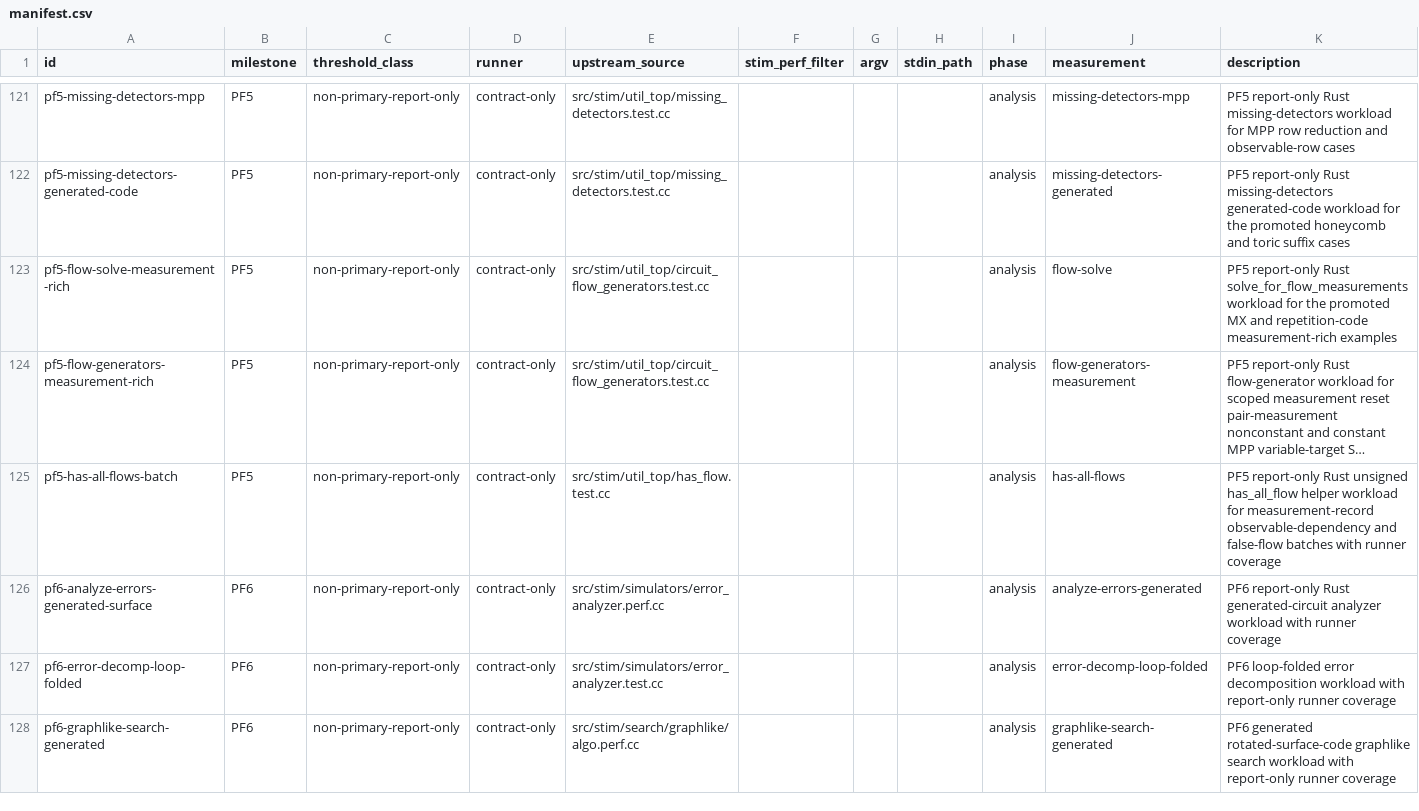
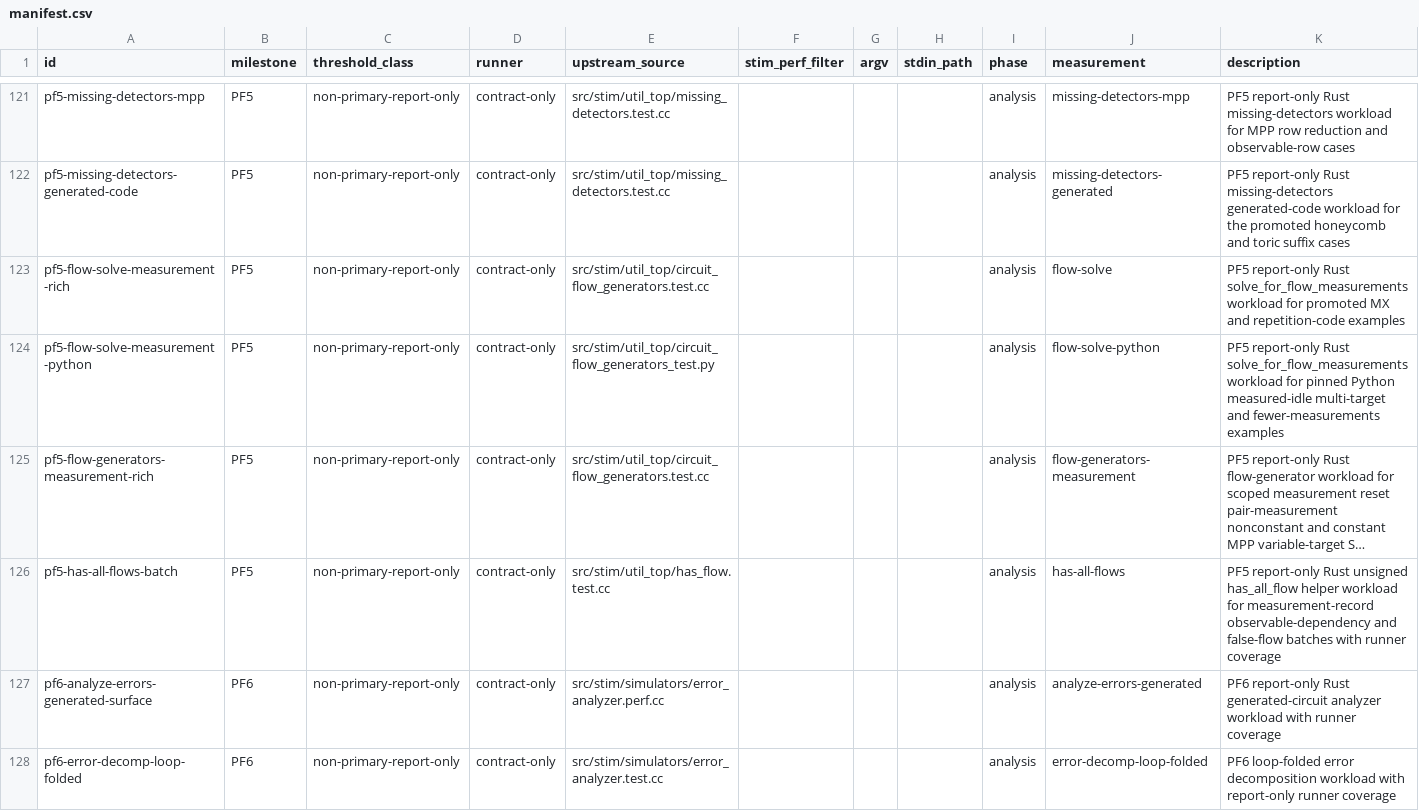
Before and after one commit to ifsheldon/Stab, a CSV file: benchmarks/manifest.csv, drawn as a sheet; only a part is shown, gaps mark what is left out; the shorter side is filled out with more unchanged rows; long unchanged cells end in …; the diff names each change by its address in the sheet, - before the commit and + after, or states it on an @@ line.

Commit message:
test(core): split flow solver parity evidence
Port the pinned Python solve_flow_measurements examples into source-specific Rust filters and split PF5 oracle and benchmark rows by upstream provenance. The benchmark runner now derives test work-unit expectations from the selected corpus so row metadata cannot drift silently.

Verification: cargo fmt --all --check; cargo clippy -p stab-core -p stab-bench -p stab-oracle --all-targets -- -D warnings; cargo test -p stab-core --test circuit_flows --quiet; cargo test -p stab-bench pf5:: --quiet; cargo test -p stab-oracle fixtures --quiet; just oracle::run --milestone PF5; just oracle::run --implemented-only; just bench::smoke; just maintenance::pre-commit

```diff
--- a/benchmarks/manifest.csv
+++ b/benchmarks/manifest.csv
-K123 (description): …workload for the promoted MX and repetition-code measurement-rich examples
+K123 (description): …workload for promoted MX and repetition-code examples
+row 124: pf5-flow-solve-measurement-python | PF5 | non-primary-report-only | contract-only | src/stim/util_top/circuit_flow_generators_test.py |  |  |  | analysis | flow-solve-python | PF5 report-only Rust solve_for_flow_measurements workload for pinned Python measured-idle multi-target and fewer-measurements examples
```
Also changed, not shown: 12 other files.
